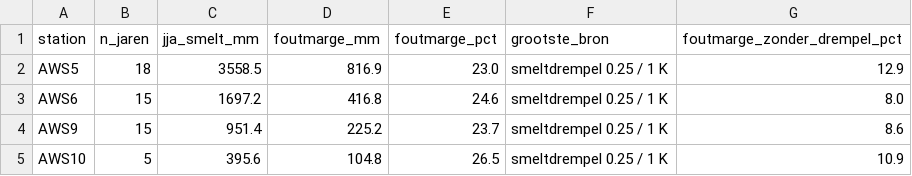
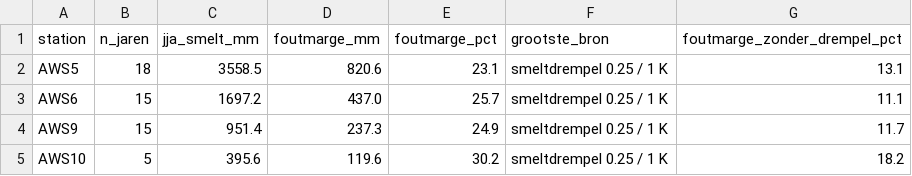
Before and after one commit to jantientramper/MAIO_project7, a CSV file: output/uncertainty/uncertainty_summary.csv, drawn as a sheet.

```diff
--- a/output/uncertainty/uncertainty_summary.csv
+++ b/output/uncertainty/uncertainty_summary.csv
@@ -1,5 +1,5 @@
 station,n_jaren,jja_smelt_mm,foutmarge_mm,foutmarge_pct,grootste_bron,foutmarge_zonder_drempel_pct
-AWS5,18,3558.5,816.9,23.0,smeltdrempel 0.25 / 1 K,12.9
-AWS6,15,1697.2,416.8,24.6,smeltdrempel 0.25 / 1 K,8.0
-AWS9,15,951.4,225.2,23.7,smeltdrempel 0.25 / 1 K,8.6
-AWS10,5,395.6,104.8,26.5,smeltdrempel 0.25 / 1 K,10.9
+AWS5,18,3558.5,820.6,23.1,smeltdrempel 0.25 / 1 K,13.1
+AWS6,15,1697.2,437.0,25.7,smeltdrempel 0.25 / 1 K,11.1
+AWS9,15,951.4,237.3,24.9,smeltdrempel 0.25 / 1 K,11.7
+AWS10,5,395.6,119.6,30.2,smeltdrempel 0.25 / 1 K,18.2
```
Also changed, not shown: output/uncertainty/sensitivity.csv, 2 other files.
